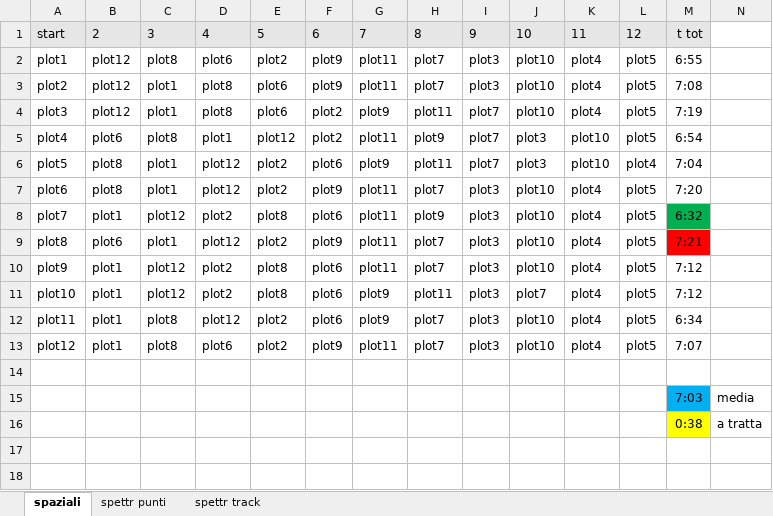
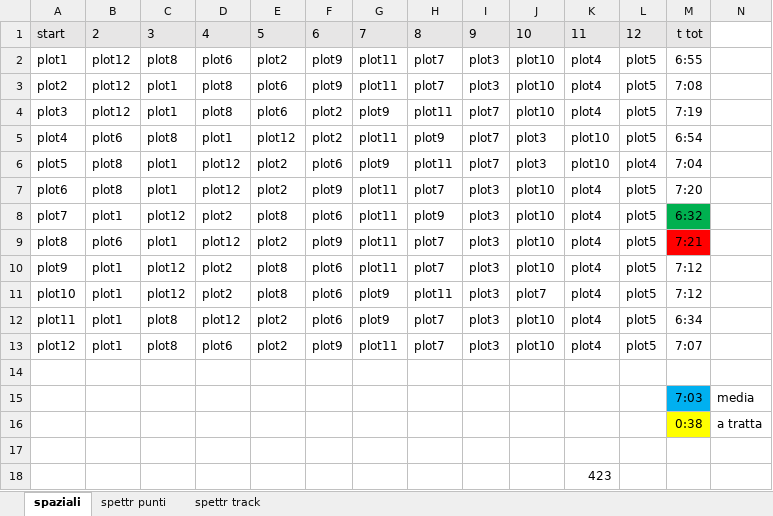
Before and after one commit to interacquas/Optmised-sampling, an Excel workbook: tempi maps sampling order.xlsx, sheet spaziali, drawn as a sheet; values as stored, in another font and other column widths than the file's, no borders; the diff names each change by its address in the sheet, - before the commit and + after, or states it on an @@ line.

```diff
--- a/tempi maps sampling order.xlsx (sheet spaziali)
+++ b/tempi maps sampling order.xlsx (sheet spaziali)
+row 17: (empty)
+row 18:  |  |  |  |  |  |  |  |  |  | 423
```
Also changed, not shown: sheet spettr punti, tempi-raggiungimento.xlsx.
